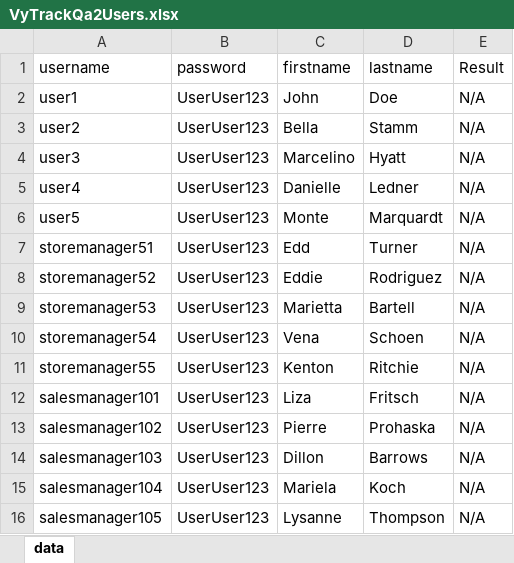
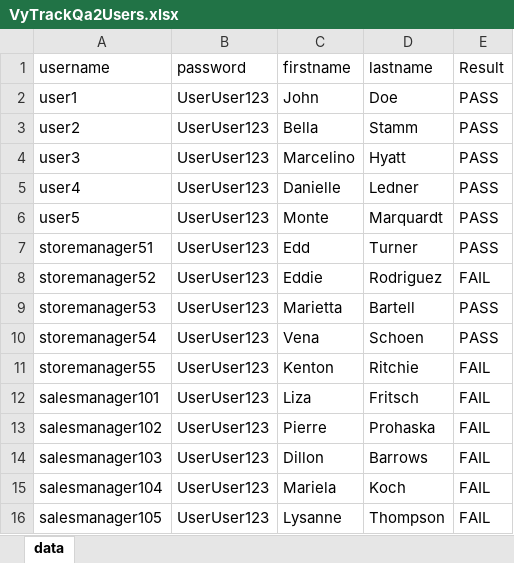
Before and after one commit to Omerkarahan/cybertek24-cucumber-junit, an Excel workbook: VyTrackQa2Users.xlsx, sheet data, drawn as a sheet; values as stored, in another font and other column widths than the file's, no borders; the diff names each change by its address in the sheet, - before the commit and + after, or states it on an @@ line.

```diff
--- a/VyTrackQa2Users.xlsx (sheet data)
+++ b/VyTrackQa2Users.xlsx (sheet data)
-E2:E7 (Result): N/A
+E2:E7 (Result): PASS
-E8 (Result): N/A
+E8 (Result): FAIL
-E9:E10 (Result): N/A
+E9:E10 (Result): PASS
-E11:E16 (Result): N/A
+E11:E16 (Result): FAIL
```
Also changed, not shown: 14 other files.
